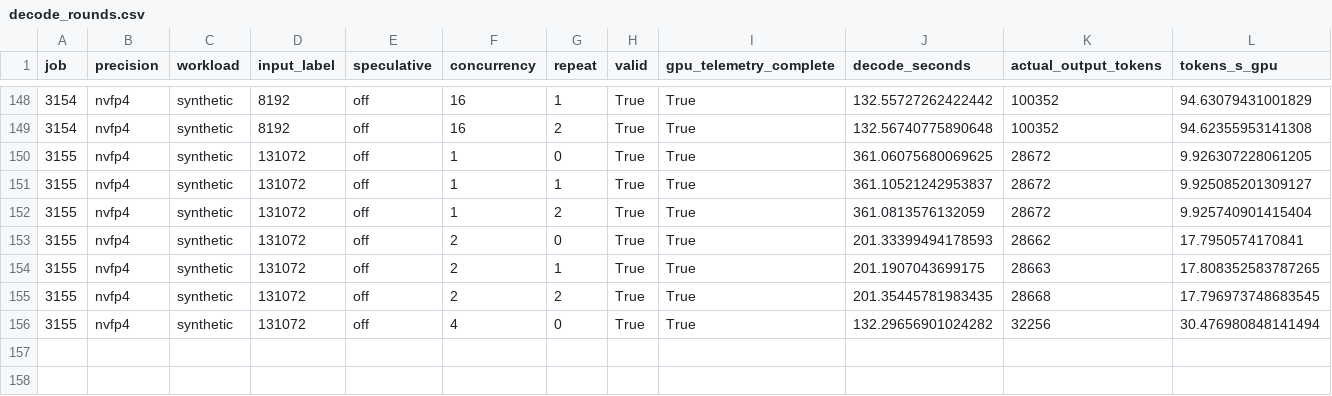
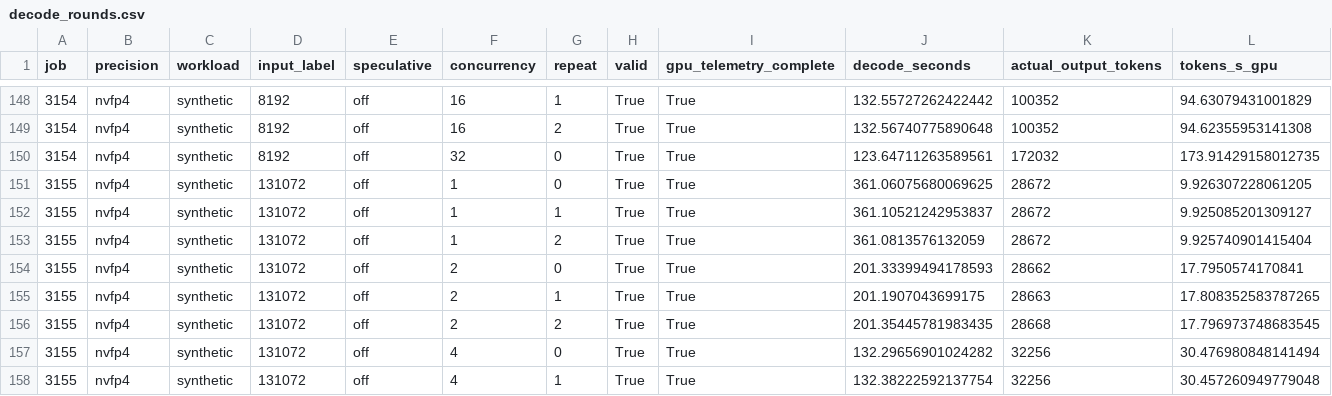
Before and after one commit to zhiyuanhubj/agent-benchmark-evals-20261019, a CSV file: evidence/muse_decode_perf_20261029/decode_rounds.csv, drawn as a sheet; only a part is shown, gaps mark what is left out; rows hold the shown columns only; the diff names each change by its address in the sheet, - before the commit and + after, or states it on an @@ line.

Commit message:
Update independent Muse decode-only measurement progress

```diff
--- a/evidence/muse_decode_perf_20261029/decode_rounds.csv
+++ b/evidence/muse_decode_perf_20261029/decode_rounds.csv
+row 150: 3154 | nvfp4 | synthetic | 8192 | off | 32 | 0 | True | True | 123.64711263589561 | 172032 | 173.91429158012735
+row 158: 3155 | nvfp4 | synthetic | 131072 | off | 4 | 1 | True | True | 132.38222592137754 | 32256 | 30.457260949779048
```
Also changed, not shown: evidence/muse_decode_perf_20261029/decode_matrix.csv, 14 other files.
